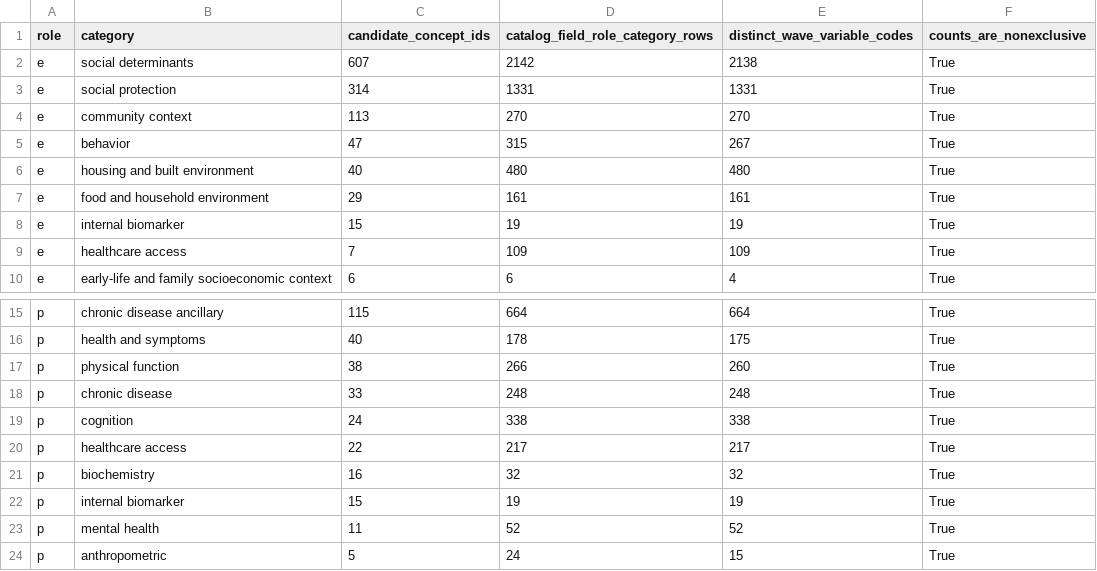
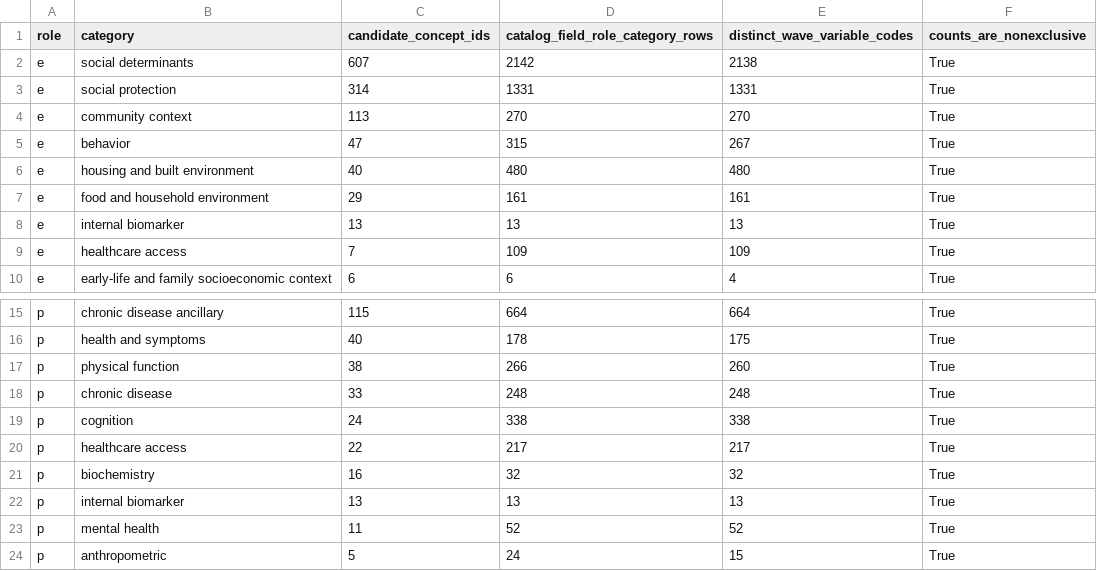
Before and after one commit to calebchu40-gif/charls-exwas-atlas, a CSV file: audit/candidate_concept_category_counts_v1.csv, drawn as a sheet; only a part is shown, gaps mark what is left out.

```diff
--- a/audit/candidate_concept_category_counts_v1.csv
+++ b/audit/candidate_concept_category_counts_v1.csv
@@ -7,3 +7,3 @@ e,housing and built environment,40,480,480,True
 e,food and household environment,29,161,161,True
-e,internal biomarker,15,19,19,True
+e,internal biomarker,13,13,13,True
 e,healthcare access,7,109,109,True
@@ -21,3 +21,3 @@ p,healthcare access,22,217,217,True
 p,biochemistry,16,32,32,True
-p,internal biomarker,15,19,19,True
+p,internal biomarker,13,13,13,True
 p,mental health,11,52,52,True
```
Also changed, not shown: audit/charls_atlas_candidate_domain_counts_v0.csv, audit/charls_ep_catalog_value_label_coverage_v1.csv, 17 other files.
